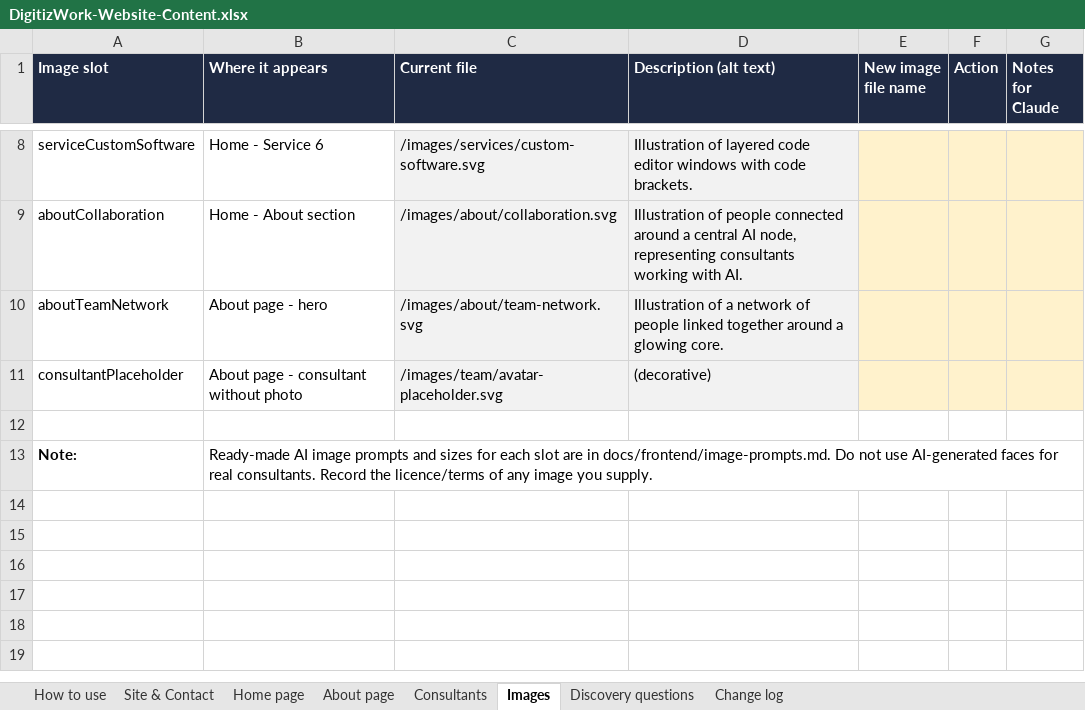
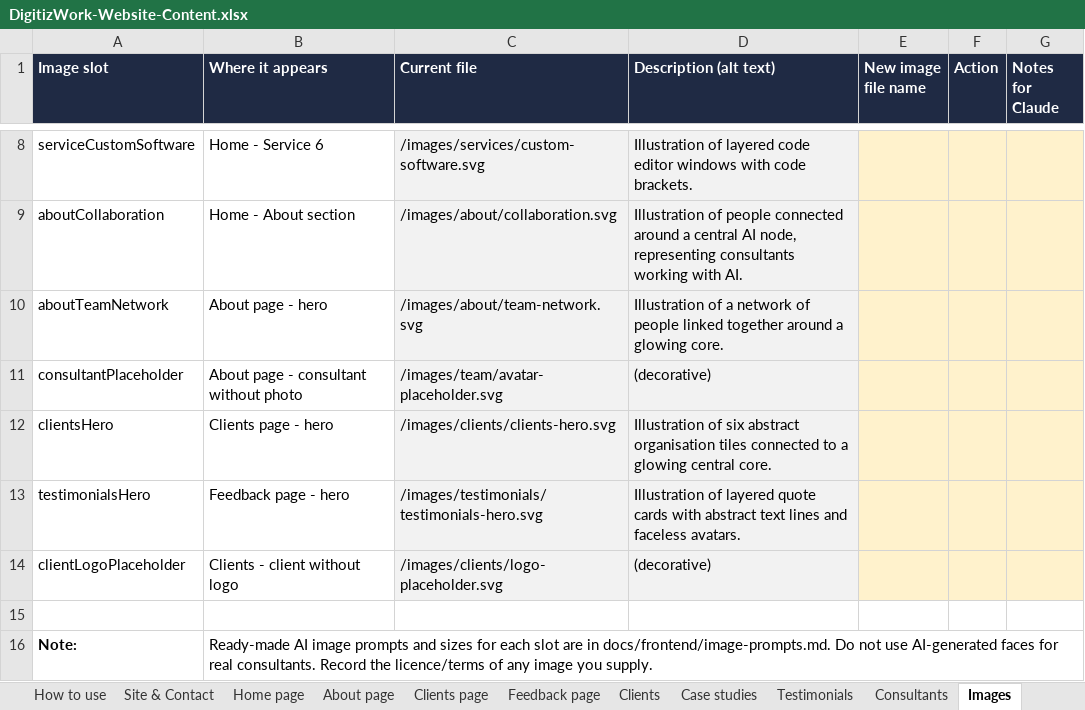
Before and after one commit to prasa7/digitizwork-website, an Excel workbook: docs/content/DigitizWork-Website-Content.xlsx, sheet Images, drawn as a sheet; only a part is shown, gaps mark what is left out; values as stored, in another font and other column widths than the file's, no borders; the diff names each change by its address in the sheet, - before the commit and + after, or states it on an @@ line.

```diff
--- a/docs/content/DigitizWork-Website-Content.xlsx (sheet Images)
+++ b/docs/content/DigitizWork-Website-Content.xlsx (sheet Images)
+sheet tab: Clients page
+sheet tab: Feedback page
+sheet tab: Clients
+sheet tab: Case studies
+sheet tab: Testimonials
+row 12: clientsHero | Clients page - hero | /images/clients/clients-hero.svg | Illustration of six abstract organisation tiles connected to a glowing central core.
+row 13: testimonialsHero | Feedback page - hero | /images/testimonials/testimonials-hero.svg | Illustration of layered quote cards with abstract text lines and faceless avatars.
+row 14: clientLogoPlaceholder | Clients - client without logo | /images/clients/logo-placeholder.svg | (decorative)
```
Also changed, not shown: sheet Home page, sheet Site & Contact, sheet Change log, sheet How to use, 46 other files.
